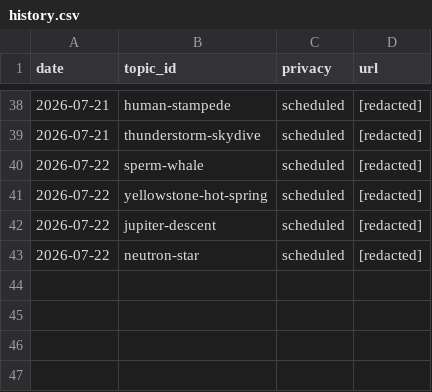
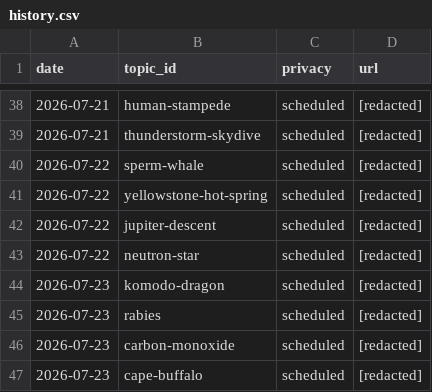
Before and after one commit to chat94534-oss/shorts-autoposter-b, a CSV file: logs/history.csv, drawn as a sheet; only a part is shown, gaps mark what is left out.

```diff
--- a/logs/history.csv
+++ b/logs/history.csv
@@ -43 +43,5 @@ date,topic_id,privacy,url
 2026-07-22,neutron-star,scheduled,[redacted]
+2026-07-23,komodo-dragon,scheduled,[redacted]
+2026-07-23,rabies,scheduled,[redacted]
+2026-07-23,carbon-monoxide,scheduled,[redacted]
+2026-07-23,cape-buffalo,scheduled,[redacted]
```
Also changed, not shown: 2 other files.
